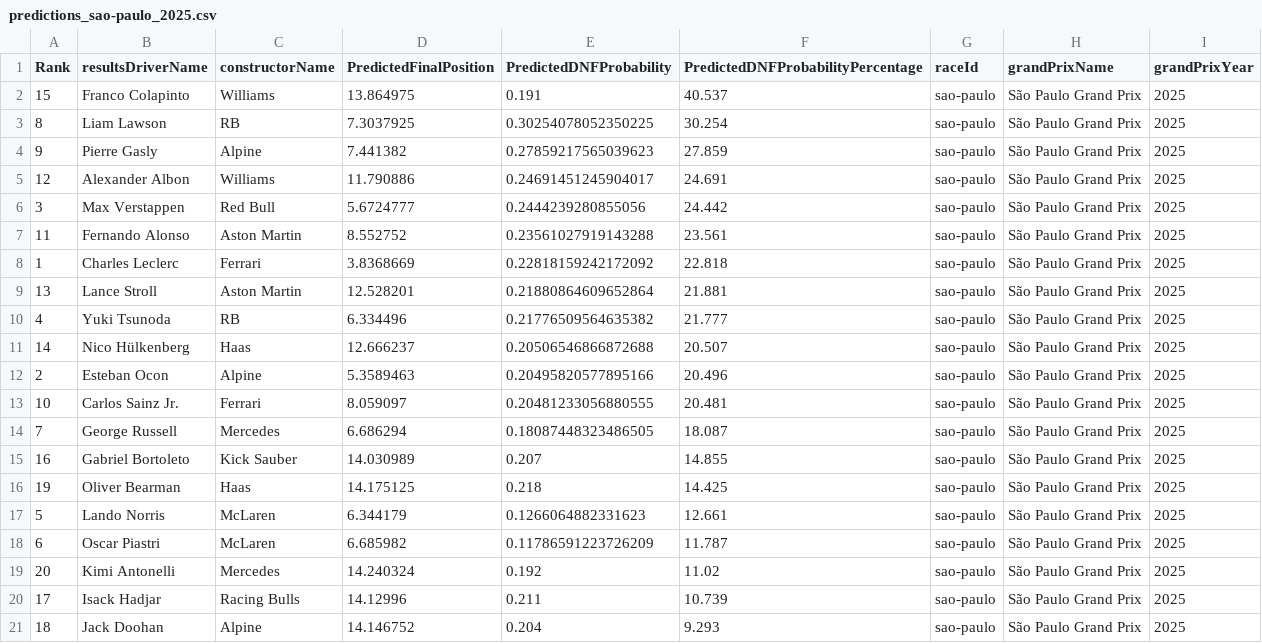
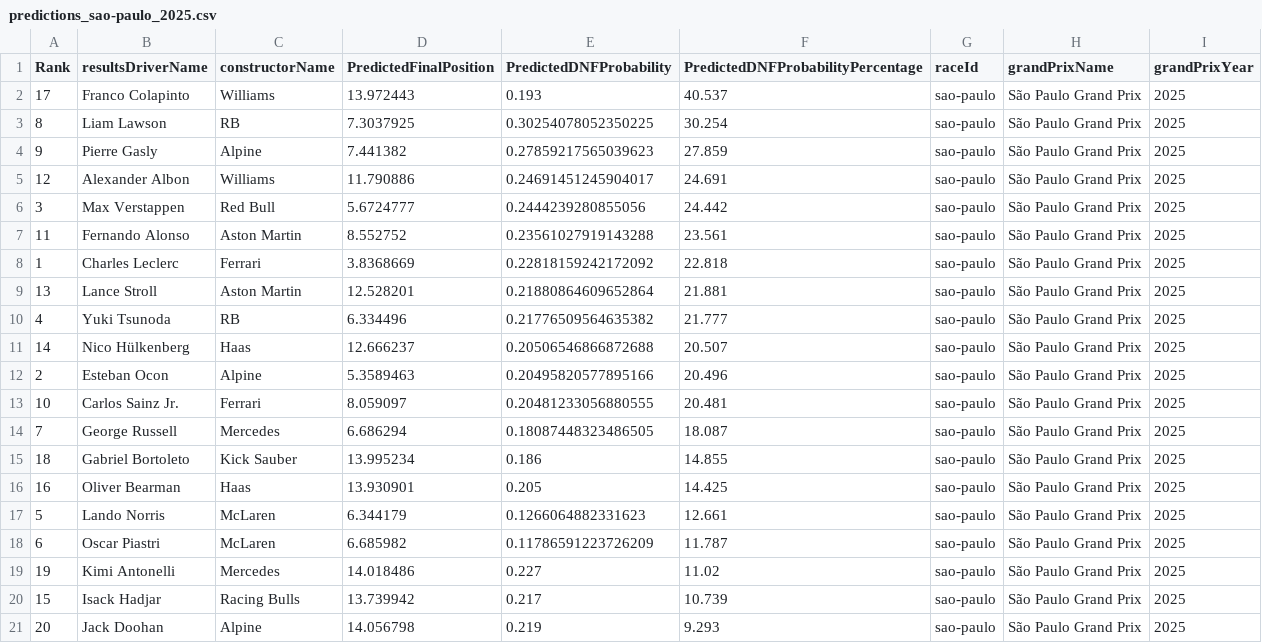
Before and after one commit to gmalbert/f1Analysis, a CSV file: data_files/predictions_sao-paulo_2025.csv, drawn as a sheet.

```diff
--- a/data_files/predictions_sao-paulo_2025.csv
+++ b/data_files/predictions_sao-paulo_2025.csv
@@ -1,3 +1,3 @@
 Rank,resultsDriverName,constructorName,PredictedFinalPosition,PredictedDNFProbability,PredictedDNFProbabilityPercentage,raceId,grandPrixName,grandPrixYear
-15,Franco Colapinto,Williams,13.864975,0.191,40.537,sao-paulo,São Paulo Grand Prix,2025
+17,Franco Colapinto,Williams,13.972443,0.193,40.537,sao-paulo,São Paulo Grand Prix,2025
 8,Liam Lawson,RB,7.3037925,0.30254078052350225,30.254,sao-paulo,São Paulo Grand Prix,2025
@@ -14,8 +14,8 @@ Rank,resultsDriverName,constructorName,PredictedFinalPosition,PredictedDNFProbab
 7,George Russell,Mercedes,6.686294,0.18087448323486505,18.087,sao-paulo,São Paulo Grand Prix,2025
-16,Gabriel Bortoleto,Kick Sauber,14.030989,0.207,14.855,sao-paulo,São Paulo Grand Prix,2025
-19,Oliver Bearman,Haas,14.175125,0.218,14.425,sao-paulo,São Paulo Grand Prix,2025
+18,Gabriel Bortoleto,Kick Sauber,13.995234,0.186,14.855,sao-paulo,São Paulo Grand Prix,2025
+16,Oliver Bearman,Haas,13.930901,0.205,14.425,sao-paulo,São Paulo Grand Prix,2025
 5,Lando Norris,McLaren,6.344179,0.1266064882331623,12.661,sao-paulo,São Paulo Grand Prix,2025
 6,Oscar Piastri,McLaren,6.685982,0.11786591223726209,11.787,sao-paulo,São Paulo Grand Prix,2025
-20,Kimi Antonelli,Mercedes,14.240324,0.192,11.02,sao-paulo,São Paulo Grand Prix,2025
-17,Isack Hadjar,Racing Bulls,14.12996,0.211,10.739,sao-paulo,São Paulo Grand Prix,2025
-18,Jack Doohan,Alpine,14.146752,0.204,9.293,sao-paulo,São Paulo Grand Prix,2025
+19,Kimi Antonelli,Mercedes,14.018486,0.227,11.02,sao-paulo,São Paulo Grand Prix,2025
+15,Isack Hadjar,Racing Bulls,13.739942,0.217,10.739,sao-paulo,São Paulo Grand Prix,2025
+20,Jack Doohan,Alpine,14.056798,0.219,9.293,sao-paulo,São Paulo Grand Prix,2025
```
Also changed, not shown: 1 other file.
